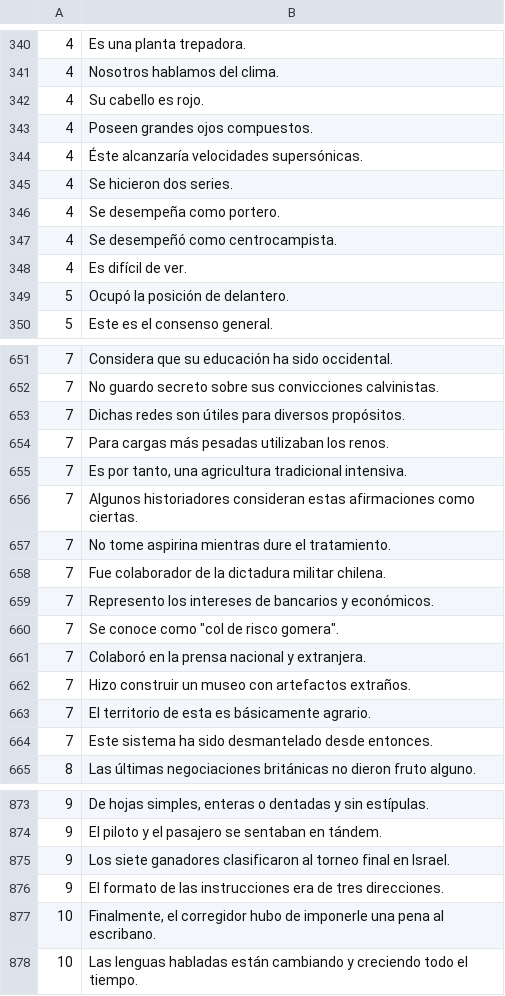
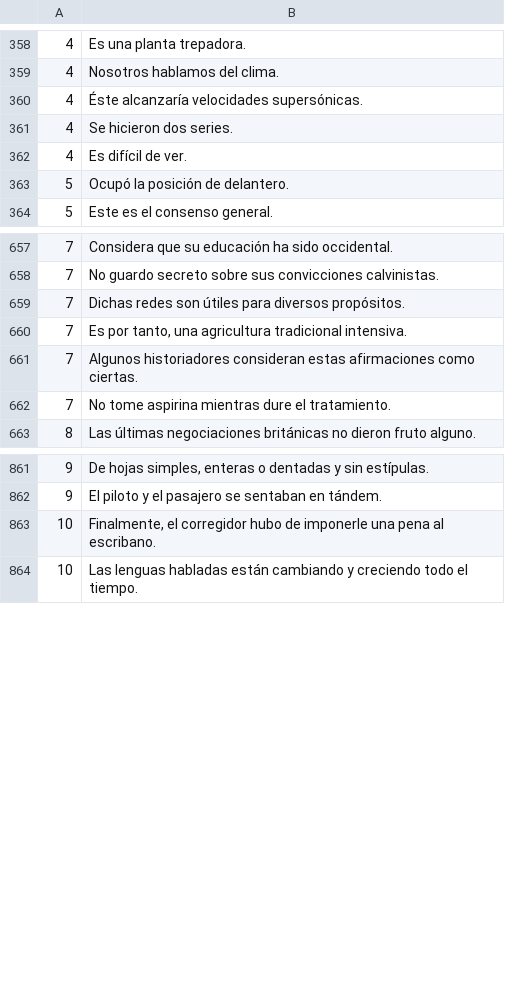
Before and after one commit to aconeil/Readability, a TSV file: sentences/es.tsv, drawn as a sheet; only a part is shown, gaps mark what is left out; the diff covers the shown part only.

```diff
--- a/sentences/es.tsv
+++ b/sentences/es.tsv
@@ -341,8 +359,4 @@
 4	Nosotros hablamos del clima.
-4	Su cabello es rojo.
-4	Poseen grandes ojos compuestos.
 4	Éste alcanzaría velocidades supersónicas.
 4	Se hicieron dos series.
-4	Se desempeña como portero.
-4	Se desempeñó como centrocampista.
 4	Es difícil de ver.
@@ -653,3 +659,2 @@
 7	Dichas redes son útiles para diversos propósitos.
-7	Para cargas más pesadas utilizaban los renos.
 7	Es por tanto, una agricultura tradicional intensiva.
@@ -657,9 +662,2 @@
 7	No tome aspirina mientras dure el tratamiento.
-7	Fue colaborador de la dictadura militar chilena.
-7	Represento los intereses de bancarios y económicos.
-7	Se conoce como "col de risco gomera".
-7	Colaboró en la prensa nacional y extranjera.
-7	Hizo construir un museo con artefactos extraños.
-7	El territorio de esta es básicamente agrario.
-7	Este sistema ha sido desmantelado desde entonces.
 8	Las últimas negociaciones británicas no dieron fruto alguno.
@@ -874,4 +862,2 @@
 9	El piloto y el pasajero se sentaban en tándem.
-9	Los siete ganadores clasificaron al torneo final en Israel.
-9	El formato de las instrucciones era de tres direcciones.
 10	Finalmente, el corregidor hubo de imponerle una pena al escribano.
```
Also changed, not shown: 27 added rows, 22 removed rows and 1 edited cell elsewhere in this file.
